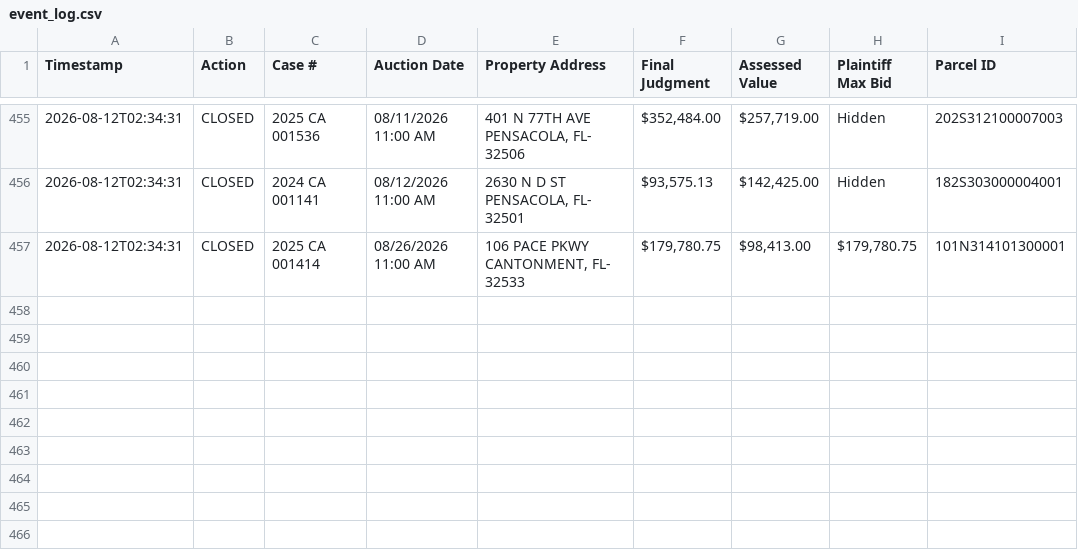
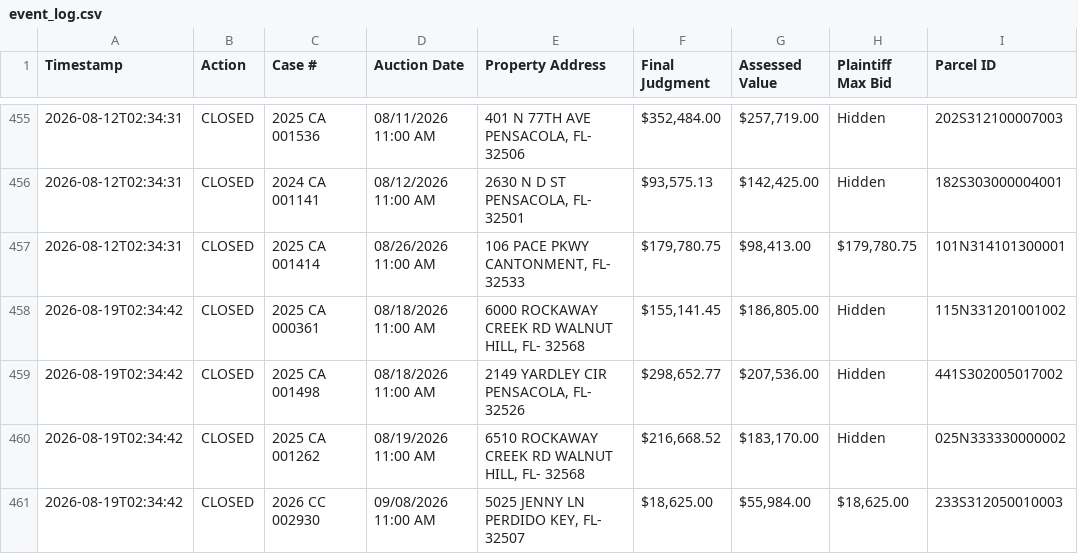
Before and after one commit to figlesias7/realforeclose-escambia, a CSV file: data/event_log.csv, drawn as a sheet; only a part is shown, gaps mark what is left out; the diff names each change by its address in the sheet, - before the commit and + after, or states it on an @@ line.

```diff
--- a/data/event_log.csv
+++ b/data/event_log.csv
+row 458: 2026-08-19T02:34:42 | CLOSED | 2025 CA 000361 | 08/18/2026 11:00 AM | 6000 ROCKAWAY CREEK RD WALNUT HILL, FL- 32568 | $155,141.45 | $186,805.00 | Hidden | 115N331201001002
+row 459: 2026-08-19T02:34:42 | CLOSED | 2025 CA 001498 | 08/18/2026 11:00 AM | 2149 YARDLEY CIR PENSACOLA, FL- 32526 | $298,652.77 | $207,536.00 | Hidden | 441S302005017002
+row 460: 2026-08-19T02:34:42 | CLOSED | 2025 CA 001262 | 08/19/2026 11:00 AM | 6510 ROCKAWAY CREEK RD WALNUT HILL, FL- 32568 | $216,668.52 | $183,170.00 | Hidden | 025N333330000002
+row 461: 2026-08-19T02:34:42 | CLOSED | 2026 CC 002930 | 09/08/2026 11:00 AM | 5025 JENNY LN PERDIDO KEY, FL- 32507 | $18,625.00 | $55,984.00 | $18,625.00 | 233S312050010003
```
Also changed, not shown: 3 other files.
